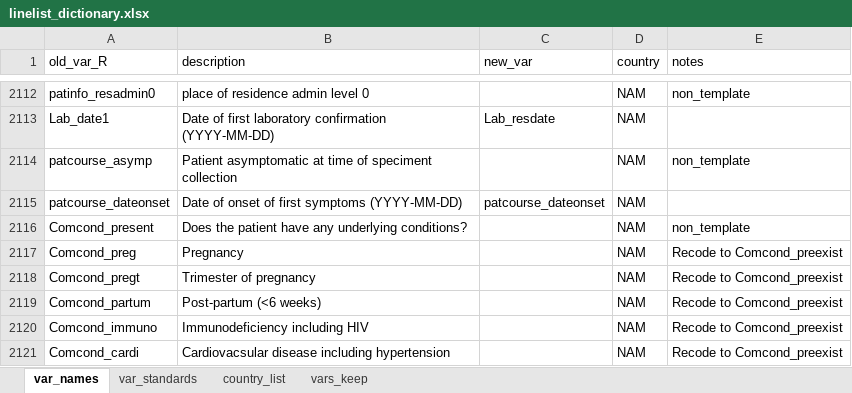
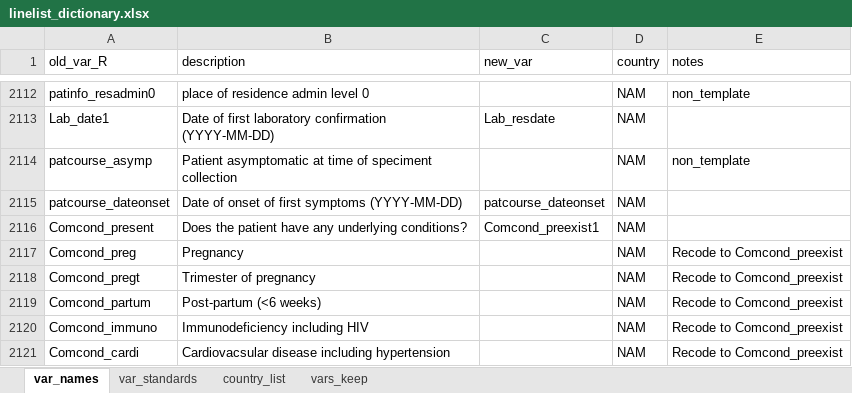
Before and after one commit to R4IDSR/covidmonitor, an Excel workbook: inst/extdata/linelist_dictionary.xlsx, sheet var_names, drawn as a sheet; only a part is shown, gaps mark what is left out; values as stored, in another font and other column widths than the file's, no borders; conditional formats not drawn; the diff names each change by its address in the sheet, - before the commit and + after, or states it on an @@ line.

```diff
--- a/inst/extdata/linelist_dictionary.xlsx (sheet var_names)
+++ b/inst/extdata/linelist_dictionary.xlsx (sheet var_names)
-C2116 (new_var): (empty)
+C2116 (new_var): Comcond_preexist1
-E2116 (notes): non_template
+E2116 (notes): (empty)
```
Also changed, not shown: 1 other file.
